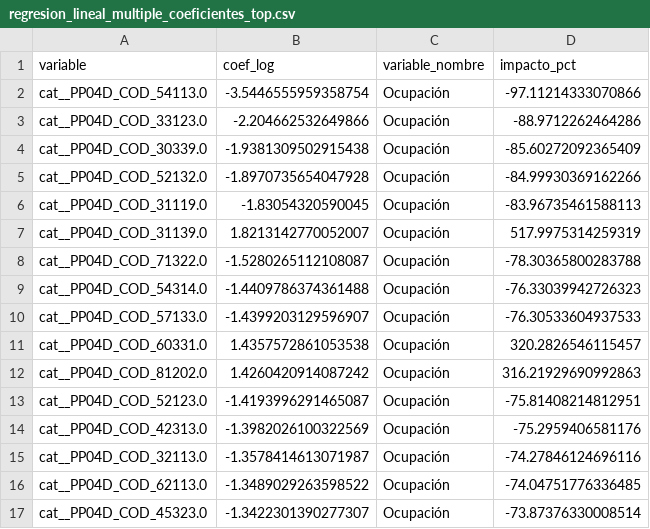
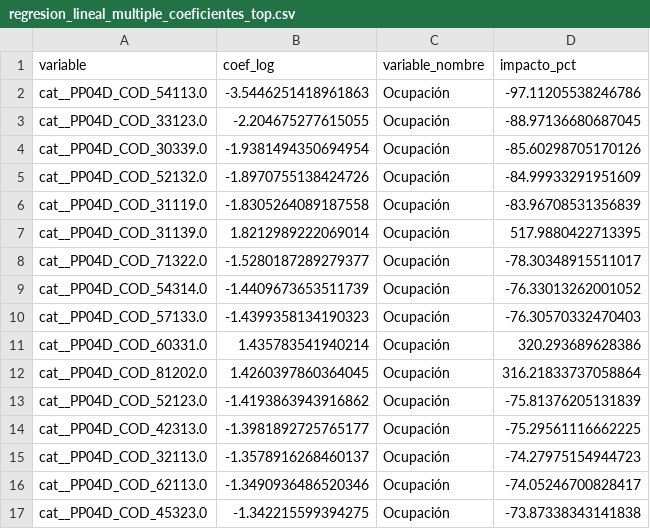
Before and after one commit to LucasArd/Analisis-Indec, a CSV file: outputs/tables/regresion_lineal_multiple_coeficientes_top.csv, drawn as a sheet; only a part is shown; the diff covers the shown part only.

```diff
--- a/outputs/tables/regresion_lineal_multiple_coeficientes_top.csv
+++ b/outputs/tables/regresion_lineal_multiple_coeficientes_top.csv
@@ -1,17 +1,17 @@
 variable,coef_log,variable_nombre,impacto_pct
-cat__PP04D_COD_54113.0,-3.5446555959358754,Ocupación,-97.11214333070866
-cat__PP04D_COD_33123.0,-2.204662532649866,Ocupación,-88.9712262464286
-cat__PP04D_COD_30339.0,-1.9381309502915438,Ocupación,-85.60272092365409
-cat__PP04D_COD_52132.0,-1.8970735654047928,Ocupación,-84.99930369162266
-cat__PP04D_COD_31119.0,-1.83054320590045,Ocupación,-83.96735461588113
-cat__PP04D_COD_31139.0,1.8213142770052007,Ocupación,517.9975314259319
-cat__PP04D_COD_71322.0,-1.5280265112108087,Ocupación,-78.30365800283788
-cat__PP04D_COD_54314.0,-1.4409786374361488,Ocupación,-76.33039942726323
-cat__PP04D_COD_57133.0,-1.4399203129596907,Ocupación,-76.30533604937533
-cat__PP04D_COD_60331.0,1.4357572861053538,Ocupación,320.2826546115457
-cat__PP04D_COD_81202.0,1.4260420914087242,Ocupación,316.21929690992863
-cat__PP04D_COD_52123.0,-1.4193996291465087,Ocupación,-75.81408214812951
-cat__PP04D_COD_42313.0,-1.3982026100322569,Ocupación,-75.2959406581176
-cat__PP04D_COD_32113.0,-1.3578414613071987,Ocupación,-74.27846124696116
-cat__PP04D_COD_62113.0,-1.3489029263598522,Ocupación,-74.04751776336485
-cat__PP04D_COD_45323.0,-1.3422301390277307,Ocupación,-73.87376330008514
+cat__PP04D_COD_54113.0,-3.5446251418961863,Ocupación,-97.11205538246786
+cat__PP04D_COD_33123.0,-2.204675277615055,Ocupación,-88.97136680687045
+cat__PP04D_COD_30339.0,-1.9381494350694954,Ocupación,-85.60298705170126
+cat__PP04D_COD_52132.0,-1.8970755138424726,Ocupación,-84.99933291951609
+cat__PP04D_COD_31119.0,-1.8305264089187558,Ocupación,-83.96708531356839
+cat__PP04D_COD_31139.0,1.8212989222069014,Ocupación,517.9880422713395
+cat__PP04D_COD_71322.0,-1.5280187289279377,Ocupación,-78.30348915511017
+cat__PP04D_COD_54314.0,-1.4409673653511739,Ocupación,-76.33013262001052
+cat__PP04D_COD_57133.0,-1.4399358134190323,Ocupación,-76.30570332470403
+cat__PP04D_COD_60331.0,1.435783541940214,Ocupación,320.293689628386
+cat__PP04D_COD_81202.0,1.4260397860364045,Ocupación,316.21833737058864
+cat__PP04D_COD_52123.0,-1.4193863943916862,Ocupación,-75.81376205131839
+cat__PP04D_COD_42313.0,-1.3981892725765177,Ocupación,-75.29561116662225
+cat__PP04D_COD_32113.0,-1.3578916268460137,Ocupación,-74.27975154944723
+cat__PP04D_COD_62113.0,-1.3490936486520346,Ocupación,-74.05246700828417
+cat__PP04D_COD_45323.0,-1.342215599394275,Ocupación,-73.87338343141838
```
Also changed, not shown: 28 edited cells elsewhere in this file, outputs/tables/casos_ingreso_imputado.csv, outputs/tables/modelo_imputacion_coeficientes_top.csv, 11 other files.
